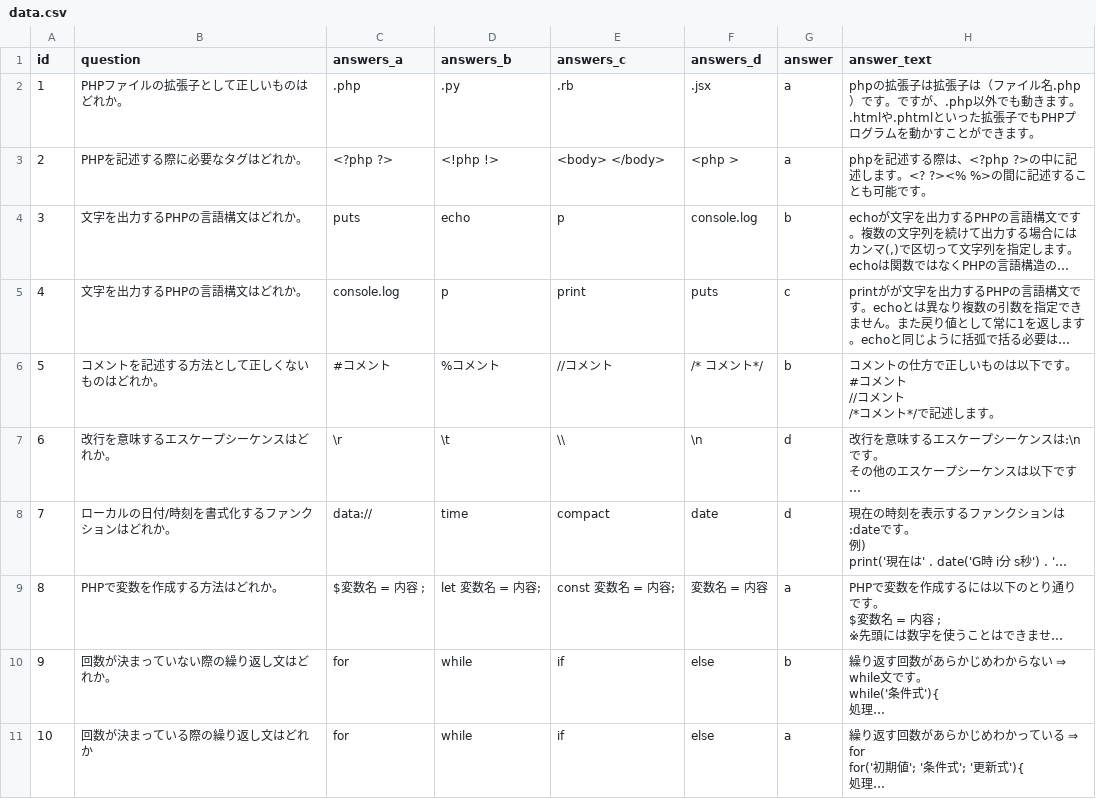
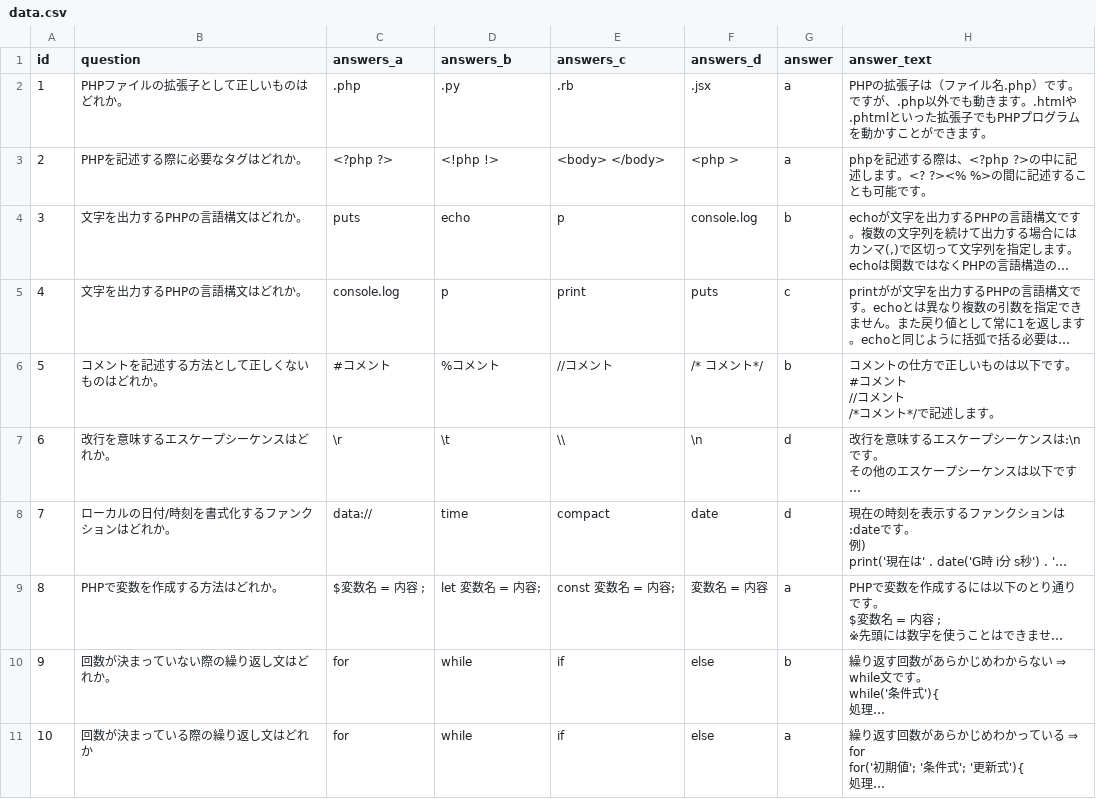
Before and after one commit to nagaiasuka/PHPquiz, a CSV file: lib/data.csv, drawn as a sheet; long unchanged cells end in ….

```diff
--- a/lib/data.csv
+++ b/lib/data.csv
@@ -1,3 +1,3 @@
 "id","question","answers_a","answers_b","answers_c","answers_d","answer","answer_text"
-"1","PHPファイルの拡張子として正しいものはどれか。",".php",".py",".rb",".jsx","a","phpの拡張子は拡張子は（ファイル名.php）です。ですが、.php以外でも動きます。.htmlや.phtmlといった拡張子でもPHPプログラムを動かすことができます。"
+"1","PHPファイルの拡張子として正しいものはどれか。",".php",".py",".rb",".jsx","a","PHPの拡張子は（ファイル名.php）です。ですが、.php以外でも動きます。.htmlや.phtmlといった拡張子でもPHPプログラムを動かすことができます。"
 "2","PHPを記述する際に必要なタグはどれか。","<?php  ?>","<!php !>","<body> </body>","<php >","a","phpを記述する際は、<?php ?>の中に記述します。<?  ?><%  %>の間に記述することも可能です。"
```
Also changed, not shown: 2 other files.
